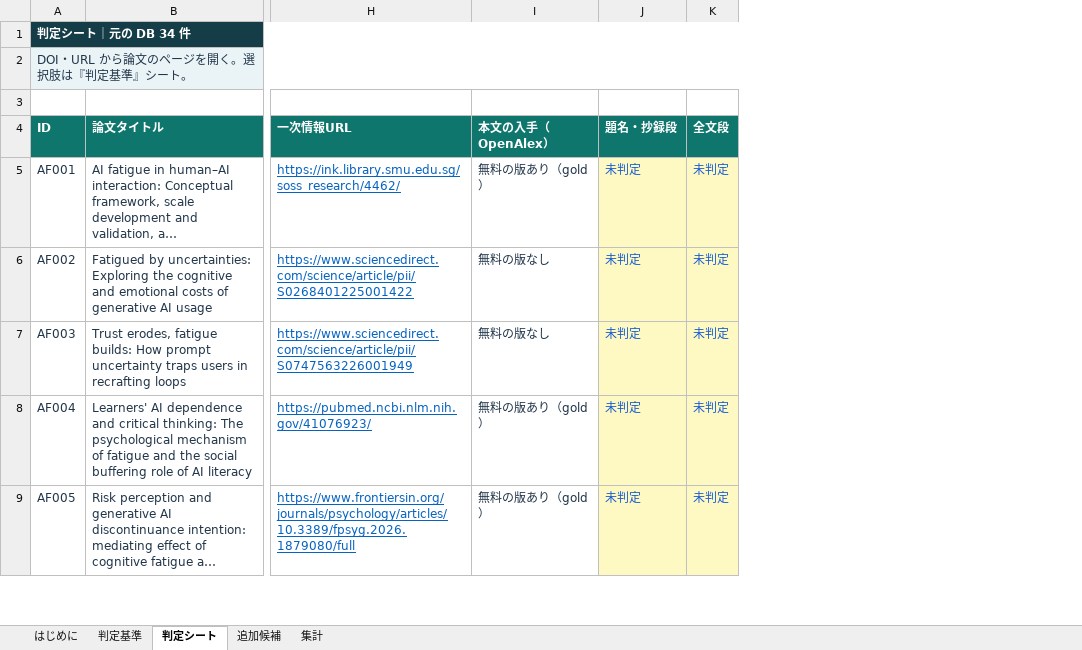
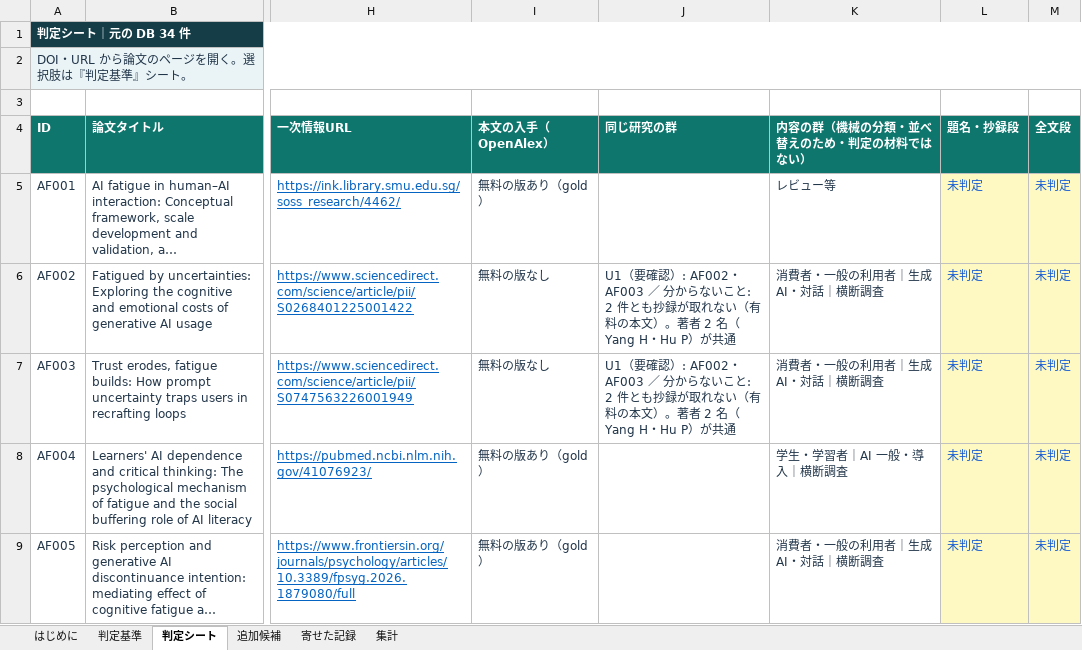
Before and after one commit to mikotomiura/GSE-prototype, an Excel workbook: .steering/20260930-ai-fatigue-judge-file/archive/judge/AI_fatigue_judge-sheet_2026-09-30_judge1.xlsx, sheet 判定シート, drawn as a sheet; only a part is shown, gaps mark what is left out; long unchanged cells end in …; values as stored, in another font and other column widths than the file's, no borders; conditional formats and table styles not drawn; the diff names each change by its address in the sheet, - before the commit and + after, or states it on an @@ line.

```diff
--- a/.steering/20260930-ai-fatigue-judge-file/archive/judge/AI_fatigue_judge-sheet_2026-09-30_judge1.xlsx (sheet 判定シート)
+++ b/.steering/20260930-ai-fatigue-judge-file/archive/judge/AI_fatigue_judge-sheet_2026-09-30_judge1.xlsx (sheet 判定シート)
+sheet tab: 寄せた記録
+column J (同じ研究の群), rows 6-7: U1（要確認）: AF002・AF003 ／ 分からないこと: 2 件とも抄録が取れない（有料の本文）。著者 2 名（Yang H・Hu P）が共通 | U1（要確認）: AF002・AF003 ／ 分からないこと: 2 件とも抄録が取れない（有料の本文）。著者 2 名（Yang H・Hu P）が共通
+column K (内容の群（機械の分類・並べ替えのため・判定の材料ではない）), rows 5-9: レビュー等 | 消費者・一般の利用者｜生成 AI・対話｜横断調査 | 消費者・一般の利用者｜生成 AI・対話｜横断調査 | 学生・学習者｜AI 一般・導入｜横断調査 | 消費者・一般の利用者｜生成 AI・対話｜横断調査
```
Also changed, not shown: sheet 追加候補, sheet 集計, sheet はじめに, sheet 判定基準, 6 other files.
